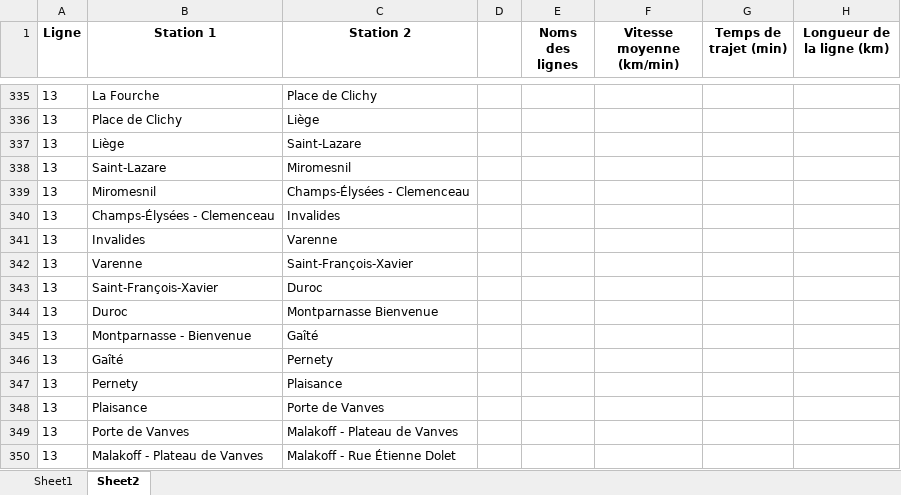
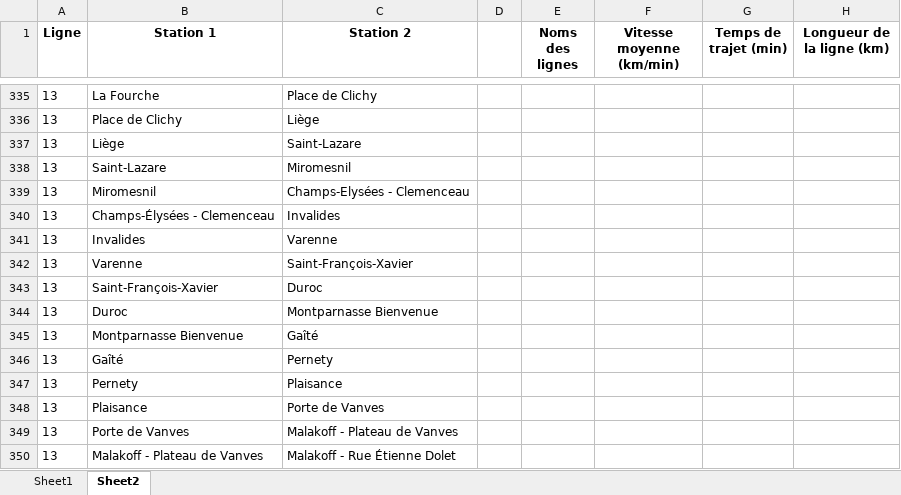
Before and after one commit to noegng/ProbSciANA, an Excel workbook: Metro_Arcs_Par_Station_IDs.xlsx, sheet Sheet2, drawn as a sheet; only a part is shown, gaps mark what is left out; values as stored, in another font and other column widths than the file's, no borders; the diff names each change by its address in the sheet, - before the commit and + after, or states it on an @@ line.

```diff
--- a/Metro_Arcs_Par_Station_IDs.xlsx (sheet Sheet2)
+++ b/Metro_Arcs_Par_Station_IDs.xlsx (sheet Sheet2)
-C339 (Station 2): Champs-Élysées - Clemenceau
+C339 (Station 2): Champs-Elysées - Clemenceau
-B345 (Station 1): Montparnasse - Bienvenue
+B345 (Station 1): Montparnasse Bienvenue
```
Also changed, not shown: 3 other files.
